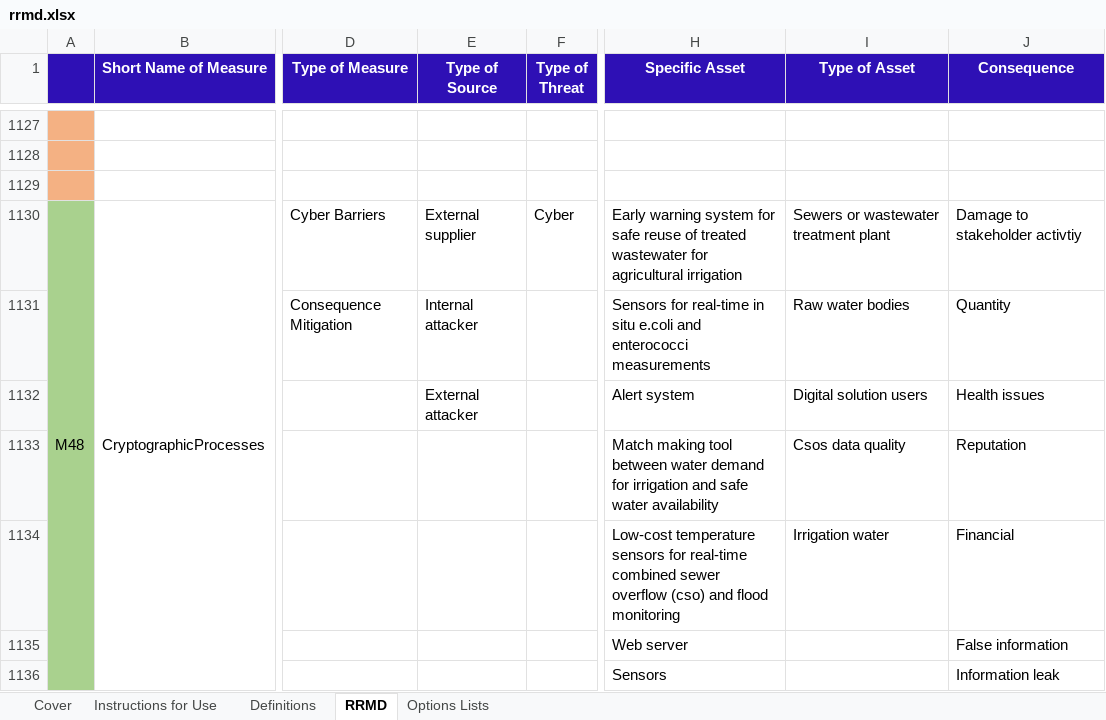
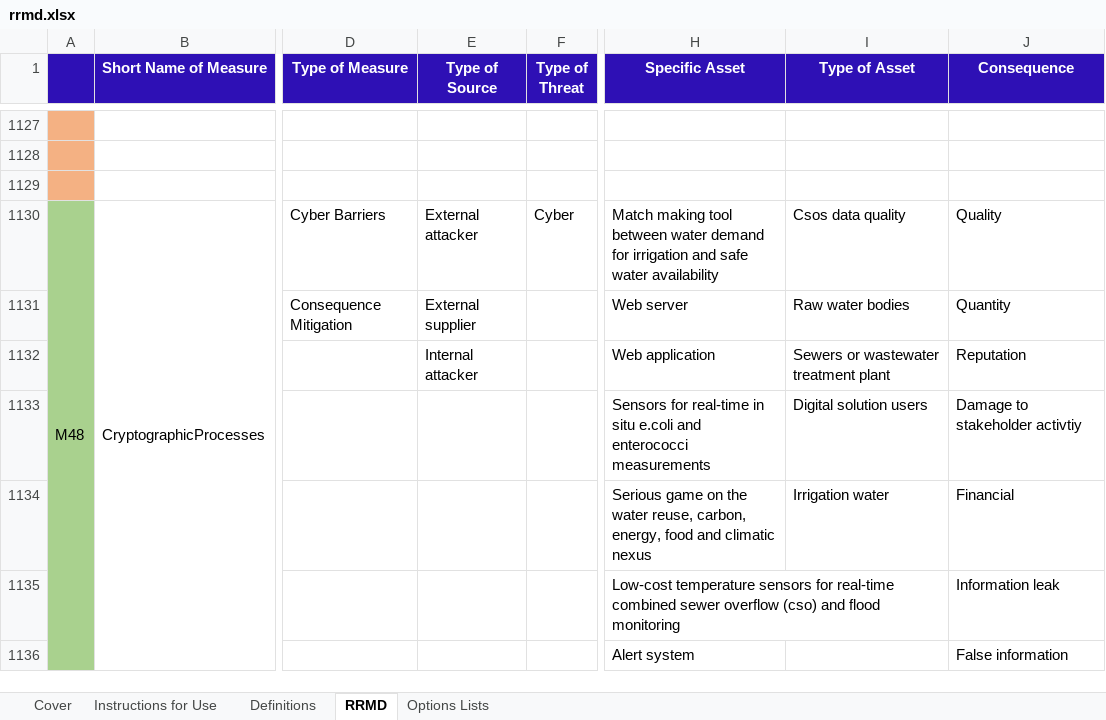
Before and after one commit to SINTEF-Infosec/dwc-risk-explorer, an Excel workbook: public/resources/rrmd.xlsx, sheet RRMD, drawn as a sheet; only a part is shown, gaps mark what is left out; values as stored, in another font and other column widths than the file's, no borders; removed rows and columns are numbered as before the commit, all else as after; rows hold the shown columns only; the diff covers the shown part only; the diff names each change by its address in the sheet, - before the commit and + after, or states it on an @@ line.

```diff
--- a/public/resources/rrmd.xlsx (sheet RRMD)
+++ b/public/resources/rrmd.xlsx (sheet RRMD)
-E1130 (Type of Source): External supplier
+E1130 (Type of Source): External attacker
-H1130 (Specific Asset): Early warning system for safe reuse of treated wastewater for agricultural irrigation
+H1130 (Specific Asset): Match making tool between water demand for irrigation and safe water availability
-I1130 (Type of Asset): Sewers or wastewater treatment plant
+I1130 (Type of Asset): Csos data quality
-J1130 (Consequence): Damage to stakeholder activtiy
+J1130 (Consequence): Quality
-E1131 (Type of Source): Internal attacker
+E1131 (Type of Source): External supplier
-H1131 (Specific Asset): Sensors for real-time in situ e.coli and enterococci measurements
+H1131 (Specific Asset): Web server
-row 1132:  |  |  | External attacker |  | Alert system | Digital solution users | Health issues
-row 1133:  |  |  |  |  | Match making tool between water demand for irrigation and safe water availability | Csos data quality | Reputation
+row 1132:  |  |  | Internal attacker |  | Web application | Sewers or wastewater treatment plant | Reputation
+row 1133:  |  |  |  |  | Sensors for real-time in situ e.coli and enterococci measurements | Digital solution users | Damage to stakeholder activtiy
-H1134 (Specific Asset): Low-cost temperature sensors for real-time combined sewer overflow (cso) and flood monitoring
+H1134 (Specific Asset): Serious game on the water reuse, carbon, energy, food and climatic nexus
+row 1135:  |  |  |  |  | Low-cost temperature sensors for real-time combined sewer overflow (cso) and flood monitoring |  | Information leak
-H1136 (Specific Asset): Web server
+H1136 (Specific Asset): Alert system
-row 1136:  |  |  |  |  | Sensors |  | Information leak
```
Also changed, not shown: other rows of this sheet, sheet Cover, data/ridb.xlsx, data/rrmd.xlsx, 3 other files.
